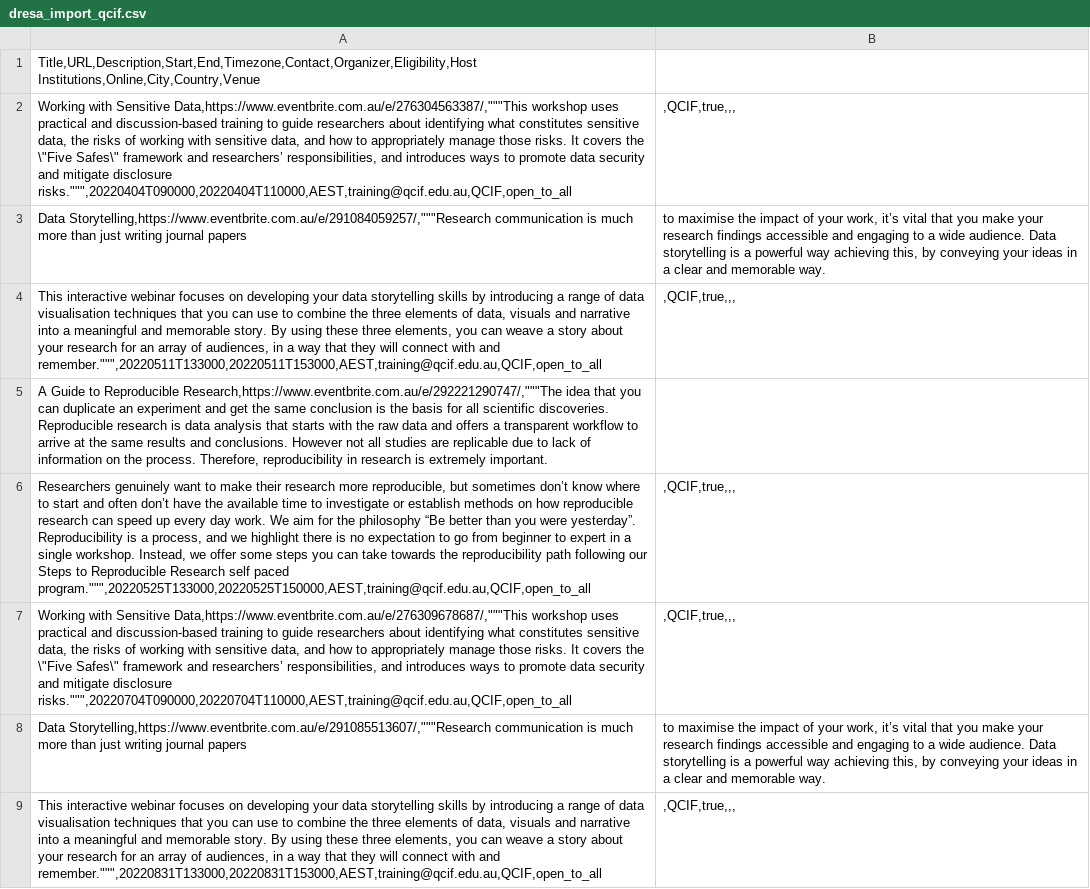
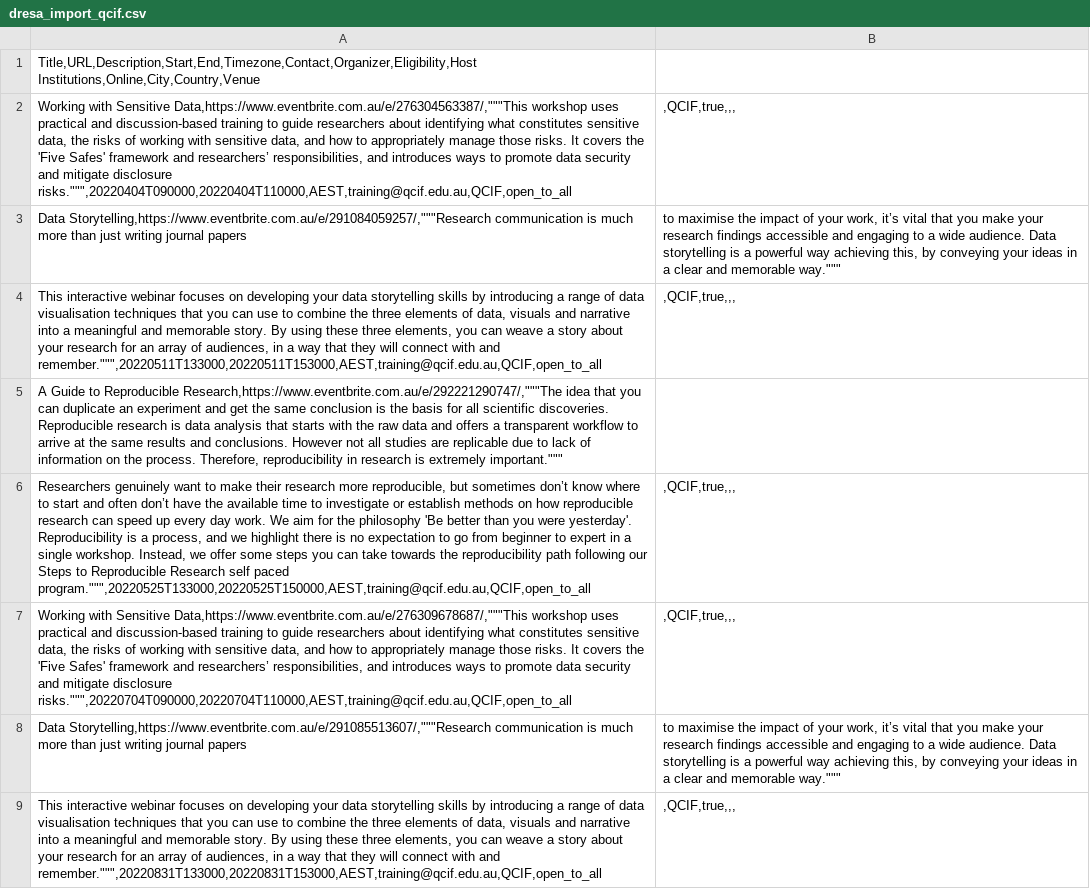
Before and after one commit to dresa-org-au/common_reference, a CSV file: dresa_uploads/dresa_import_qcif.csv, drawn as a sheet; only a part is shown; the diff covers the shown part only; the diff names each change by its address in the sheet, - before the commit and + after, or states it on an @@ line.

Commit message:
Update dresa_import_qcif.csv

```diff
--- a/dresa_uploads/dresa_import_qcif.csv
+++ b/dresa_uploads/dresa_import_qcif.csv
-A2: …covers the \"Five Safes\" framework and…
+A2: …covers the 'Five Safes' framework and…
-B3: …and memorable way.
+B3: …and memorable way."""
-A5: …is extremely important.
+A5: …is extremely important."""
-A6: …the philosophy “Be better than you were yesterday”. Reproducibility is…
+A6: …the philosophy 'Be better than you were yesterday'. Reproducibility is…
-A7: …covers the \"Five Safes\" framework and…
+A7: …covers the 'Five Safes' framework and…
-B8: …and memorable way.
+B8: …and memorable way."""
```
Also changed, not shown: 7 edited cells elsewhere in this file.
